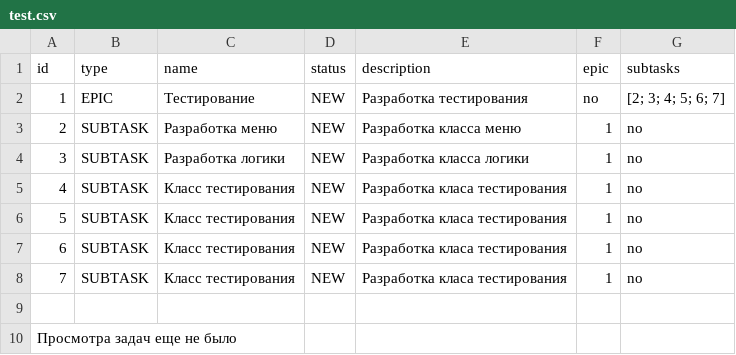
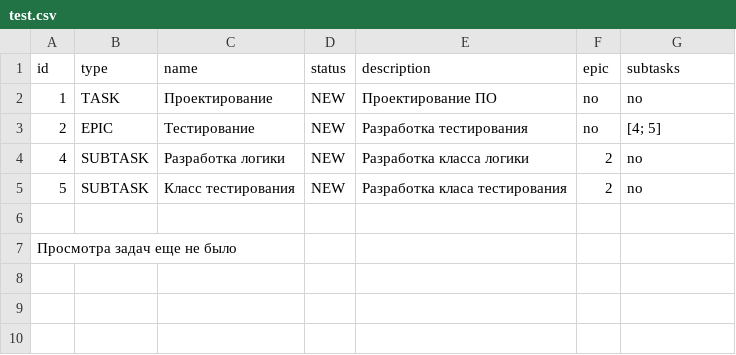
Before and after one commit to s-j11/TaskTracker, a CSV file: src/store/test.csv, drawn as a sheet.

```diff
--- a/src/store/test.csv
+++ b/src/store/test.csv
@@ -1,9 +1,6 @@
 id,type,name,status,description,epic,subtasks
-1,EPIC,Тестирование,NEW,Разработка тестирования,no,[2; 3; 4; 5; 6; 7]
-2,SUBTASK,Разработка меню,NEW,Разработка класса меню,1,no
-3,SUBTASK,Разработка логики,NEW,Разработка класса логики,1,no
-4,SUBTASK,Класс тестирования,NEW,Разработка класа тестирования,1,no
-5,SUBTASK,Класс тестирования,NEW,Разработка класа тестирования,1,no
-6,SUBTASK,Класс тестирования,NEW,Разработка класа тестирования,1,no
-7,SUBTASK,Класс тестирования,NEW,Разработка класа тестирования,1,no
+1,TASK,Проектирование,NEW,Проектирование ПО,no,no
+2,EPIC,Тестирование,NEW,Разработка тестирования,no,[4; 5]
+4,SUBTASK,Разработка логики,NEW,Разработка класса логики,2,no
+5,SUBTASK,Класс тестирования,NEW,Разработка класа тестирования,2,no
 
```
Also changed, not shown: 4 other files.
